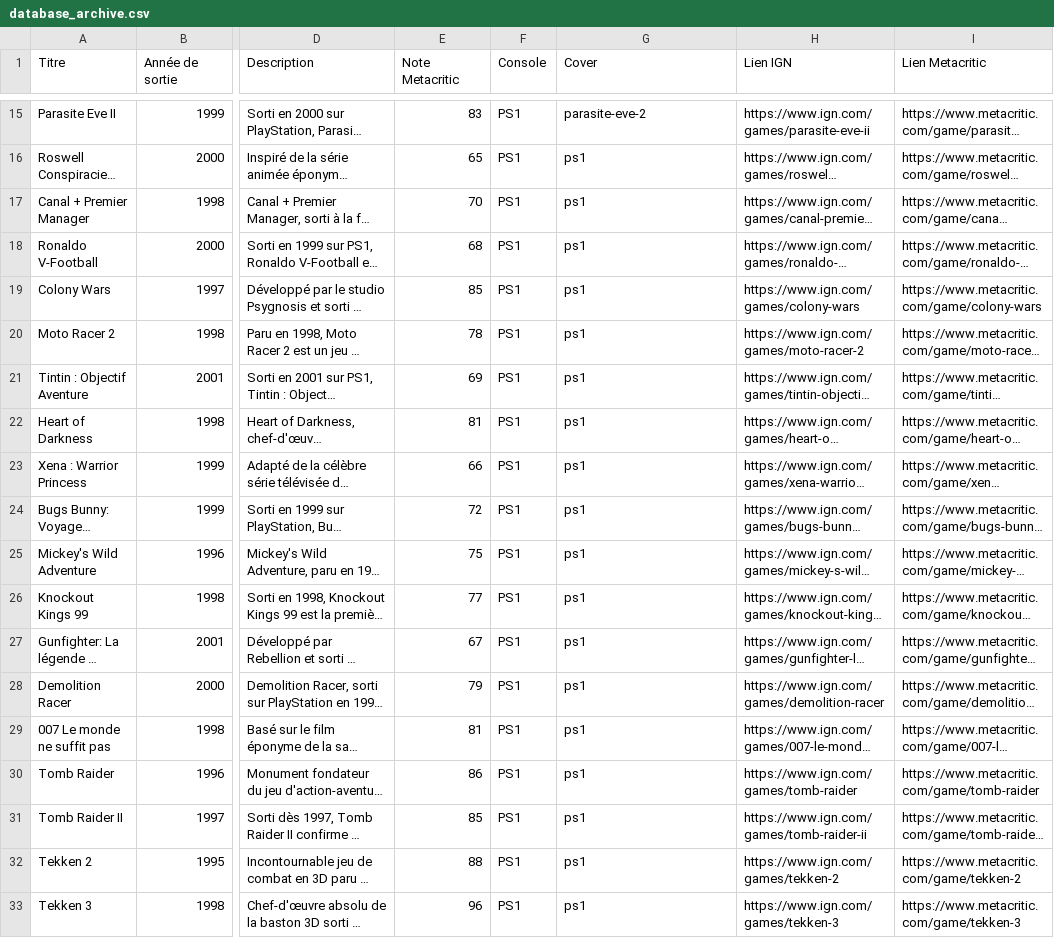
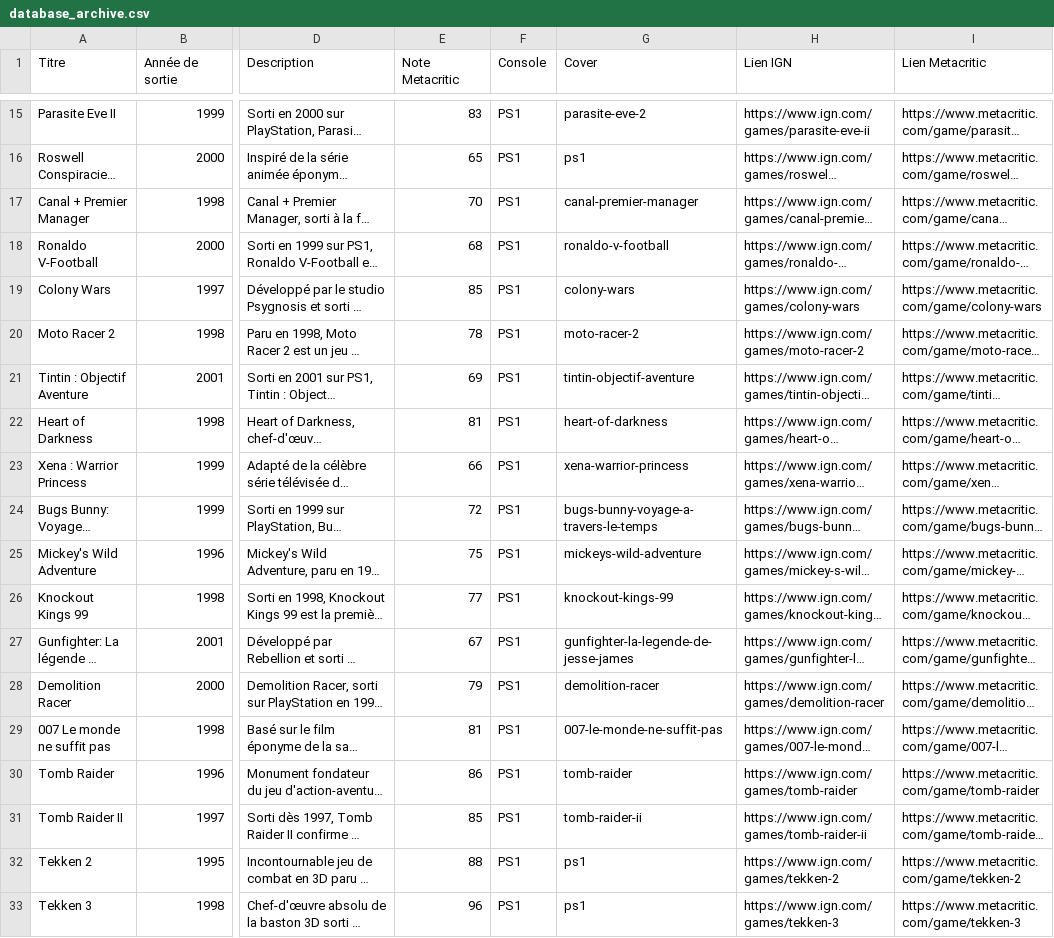
Before and after one commit to DeeMeeThree/retro-vault, a CSV file: database_archive.csv, drawn as a sheet; only a part is shown, gaps mark what is left out; long unchanged cells end in …; the diff names each change by its address in the sheet, - before the commit and + after, or states it on an @@ line.

Commit message:
next 15 covers

```diff
--- a/database_archive.csv
+++ b/database_archive.csv
-G17 (Cover): ps1
+G17 (Cover): canal-premier-manager
-G18 (Cover): ps1
+G18 (Cover): ronaldo-v-football
-G19 (Cover): ps1
+G19 (Cover): colony-wars
-G20 (Cover): ps1
+G20 (Cover): moto-racer-2
-G21 (Cover): ps1
+G21 (Cover): tintin-objectif-aventure
-G22 (Cover): ps1
+G22 (Cover): heart-of-darkness
-G23 (Cover): ps1
+G23 (Cover): xena-warrior-princess
-G24 (Cover): ps1
+G24 (Cover): bugs-bunny-voyage-a-travers-le-temps
-G25 (Cover): ps1
+G25 (Cover): mickeys-wild-adventure
-G26 (Cover): ps1
+G26 (Cover): knockout-kings-99
-G27 (Cover): ps1
+G27 (Cover): gunfighter-la-legende-de-jesse-james
-G28 (Cover): ps1
+G28 (Cover): demolition-racer
-G29 (Cover): ps1
+G29 (Cover): 007-le-monde-ne-suffit-pas
-G30 (Cover): ps1
+G30 (Cover): tomb-raider
-G31 (Cover): ps1
+G31 (Cover): tomb-raider-ii
```
Also changed, not shown: 15 other files.
